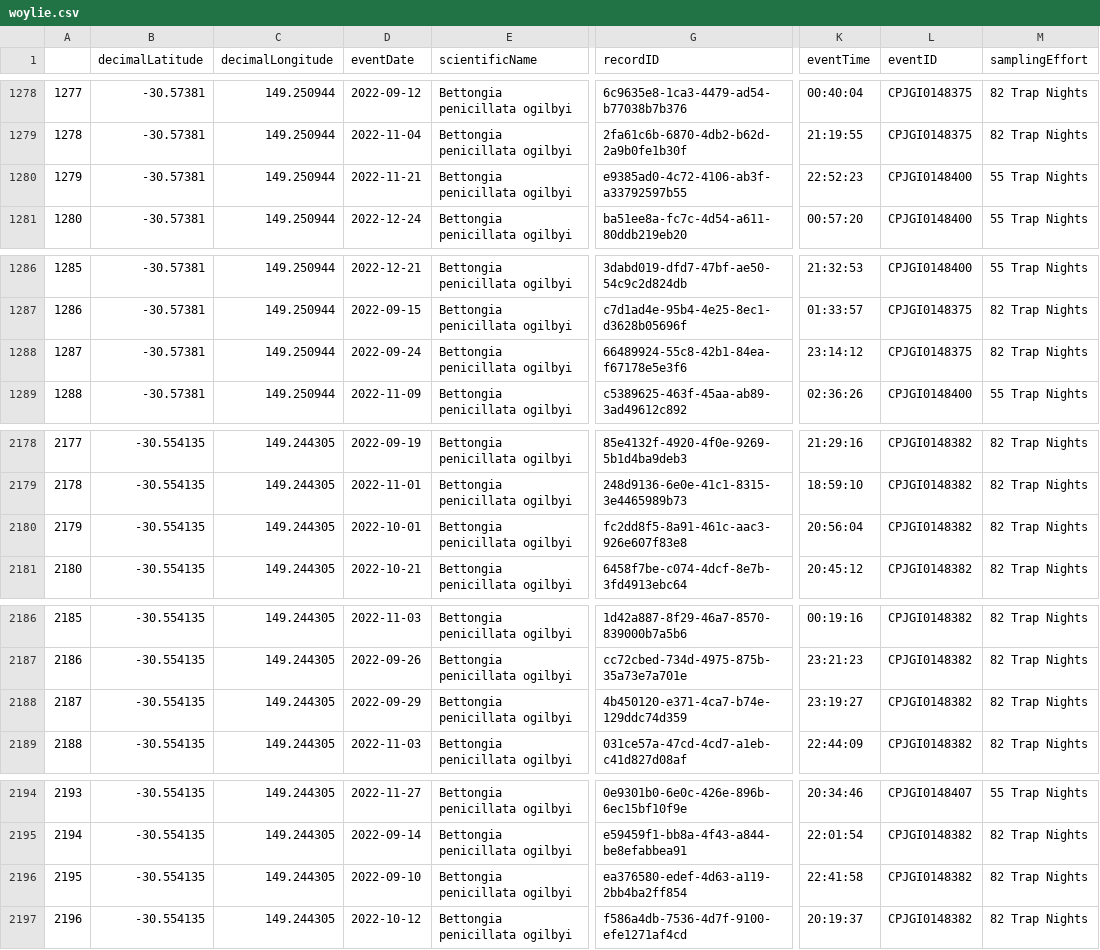
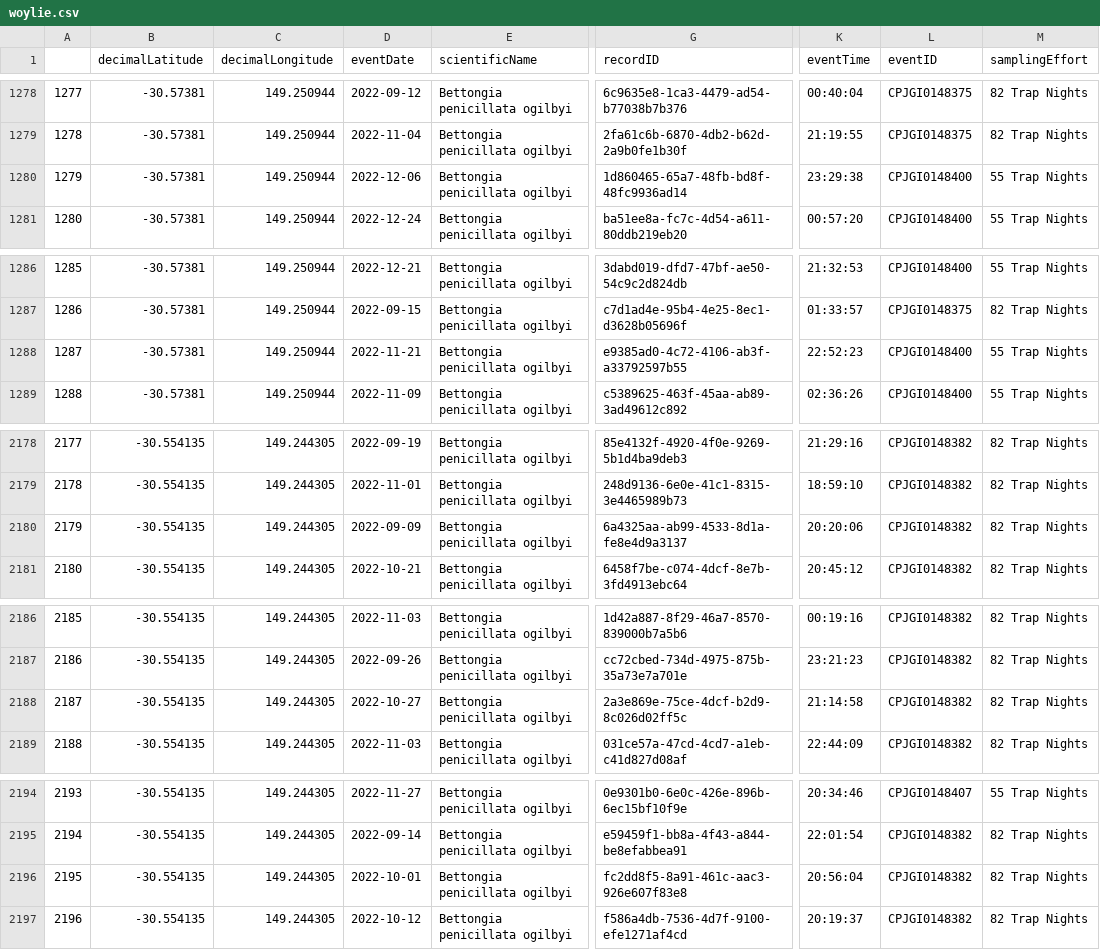
Before and after one commit to etc5521-2023/assignment-3-peaches, a CSV file: data-raw/woylie.csv, drawn as a sheet; only a part is shown, gaps mark what is left out; the diff covers the shown part only; the diff names each change by its address in the sheet, - before the commit and + after, or states it on an @@ line.

```diff
--- a/data-raw/woylie.csv
+++ b/data-raw/woylie.csv
-D1280 (eventDate): 2022-11-21
+D1280 (eventDate): 2022-12-06
-G1280 (recordID): e9385ad0-4c72-4106-ab3f-a33792597b55
+G1280 (recordID): 1d860465-65a7-48fb-bd8f-48fc9936ad14
-K1280 (eventTime): 22:52:23
+K1280 (eventTime): 23:29:38
-D1288 (eventDate): 2022-09-24
+D1288 (eventDate): 2022-11-21
-G1288 (recordID): 66489924-55c8-42b1-84ea-f67178e5e3f6
+G1288 (recordID): e9385ad0-4c72-4106-ab3f-a33792597b55
-K1288 (eventTime): 23:14:12
+K1288 (eventTime): 22:52:23
-L1288 (eventID): CPJGI0148375
+L1288 (eventID): CPJGI0148400
-M1288 (samplingEffort): 82 Trap Nights
+M1288 (samplingEffort): 55 Trap Nights
-D2180 (eventDate): 2022-10-01
+D2180 (eventDate): 2022-09-09
-G2180 (recordID): fc2dd8f5-8a91-461c-aac3-926e607f83e8
+G2180 (recordID): 6a4325aa-ab99-4533-8d1a-fe8e4d9a3137
-K2180 (eventTime): 20:56:04
+K2180 (eventTime): 20:20:06
-D2188 (eventDate): 2022-09-29
+D2188 (eventDate): 2022-10-27
-G2188 (recordID): 4b450120-e371-4ca7-b74e-129ddc74d359
+G2188 (recordID): 2a3e869e-75ce-4dcf-b2d9-8c026d02ff5c
-K2188 (eventTime): 23:19:27
+K2188 (eventTime): 21:14:58
-D2196 (eventDate): 2022-09-10
+D2196 (eventDate): 2022-10-01
-G2196 (recordID): ea376580-edef-4d63-a119-2bb4ba2ff854
+G2196 (recordID): fc2dd8f5-8a91-461c-aac3-926e607f83e8
-K2196 (eventTime): 22:41:58
+K2196 (eventTime): 20:56:04
```
Also changed, not shown: 42 edited cells elsewhere in this file, 4 other files.
